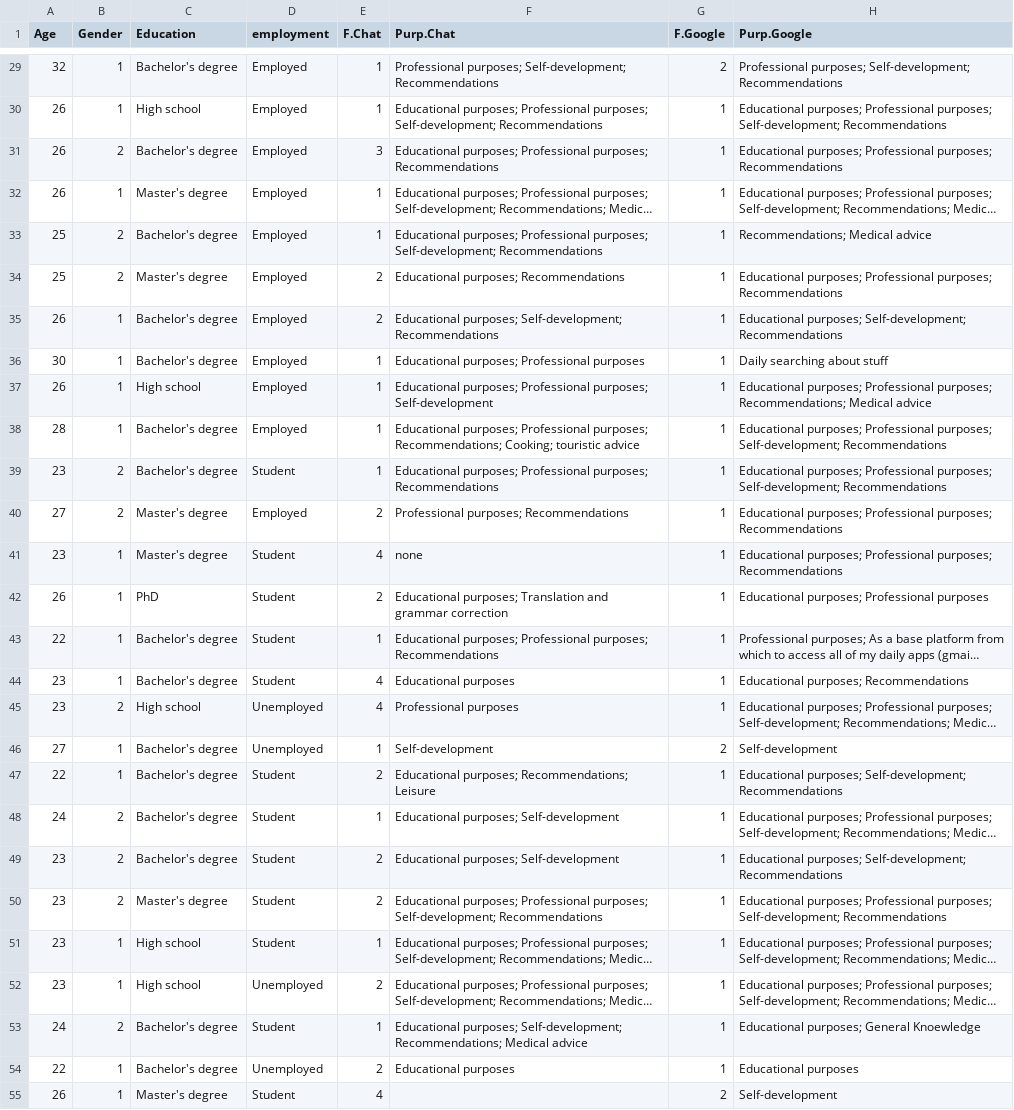
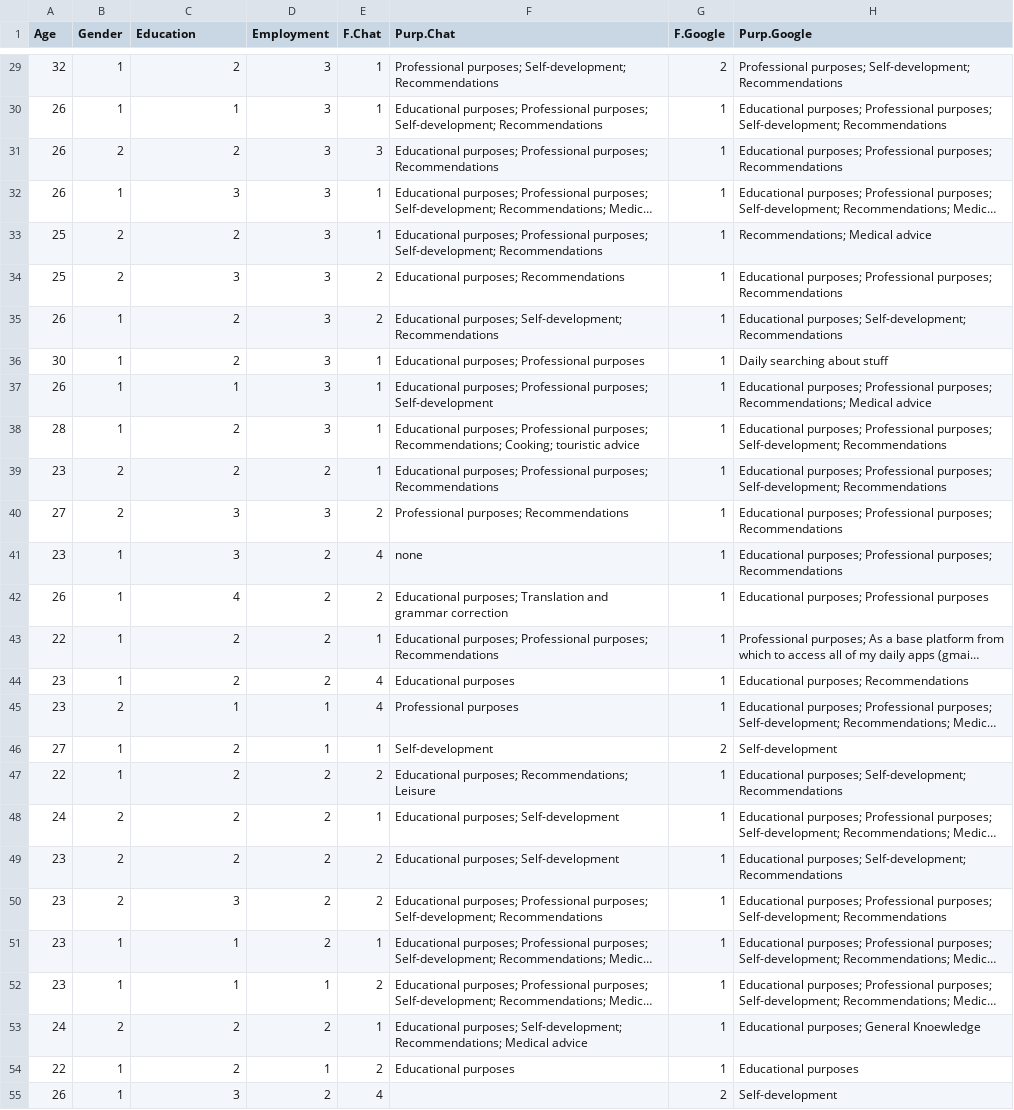
Before and after one commit to microtower00/CognitiveErgonomics, a CSV file: cleaned_data.csv, drawn as a sheet; only a part is shown, gaps mark what is left out; long unchanged cells end in …; the diff covers the shown part only; the diff names each change by its address in the sheet, - before the commit and + after, or states it on an @@ line.

Commit message:
feat: :sparkles: cleaning also employement and education

```diff
--- a/cleaned_data.csv
+++ b/cleaned_data.csv
-D1: employment
+D1: Employment
-C29 (Education): Bachelor's degree
+C29 (Education): 2
-D29:D38 (Employment): Employed
+D29:D38 (Employment): 3
-C30 (Education): High school
+C30 (Education): 1
-C31 (Education): Bachelor's degree
+C31 (Education): 2
-C32 (Education): Master's degree
+C32 (Education): 3
-C33 (Education): Bachelor's degree
+C33 (Education): 2
-C34 (Education): Master's degree
+C34 (Education): 3
-C35:C36 (Education): Bachelor's degree
+C35:C36 (Education): 2
-C37 (Education): High school
+C37 (Education): 1
-C38:C39 (Education): Bachelor's degree
+C38:C39 (Education): 2
-D39 (Employment): Student
+D39 (Employment): 2
-C40:C41 (Education): Master's degree
+C40:C41 (Education): 3
-D40 (Employment): Employed
+D40 (Employment): 3
-D41:D44 (Employment): Student
+D41:D44 (Employment): 2
-C42 (Education): PhD
+C42 (Education): 4
-C43:C44 (Education): Bachelor's degree
+C43:C44 (Education): 2
-C45 (Education): High school
+C45 (Education): 1
-D45:D46 (Employment): Unemployed
+D45:D46 (Employment): 1
-C46:C49 (Education): Bachelor's degree
+C46:C49 (Education): 2
-D47:D51 (Employment): Student
+D47:D51 (Employment): 2
-C50 (Education): Master's degree
+C50 (Education): 3
-C51:C52 (Education): High school
+C51:C52 (Education): 1
-D52 (Employment): Unemployed
+D52 (Employment): 1
-C53:C54 (Education): Bachelor's degree
+C53:C54 (Education): 2
-D53 (Employment): Student
+D53 (Employment): 2
-D54 (Employment): Unemployed
+D54 (Employment): 1
-C55 (Education): Master's degree
+C55 (Education): 3
-D55 (Employment): Student
+D55 (Employment): 2
```
Also changed, not shown: 134 edited cells elsewhere in this file, data.csv, 1 other file.
